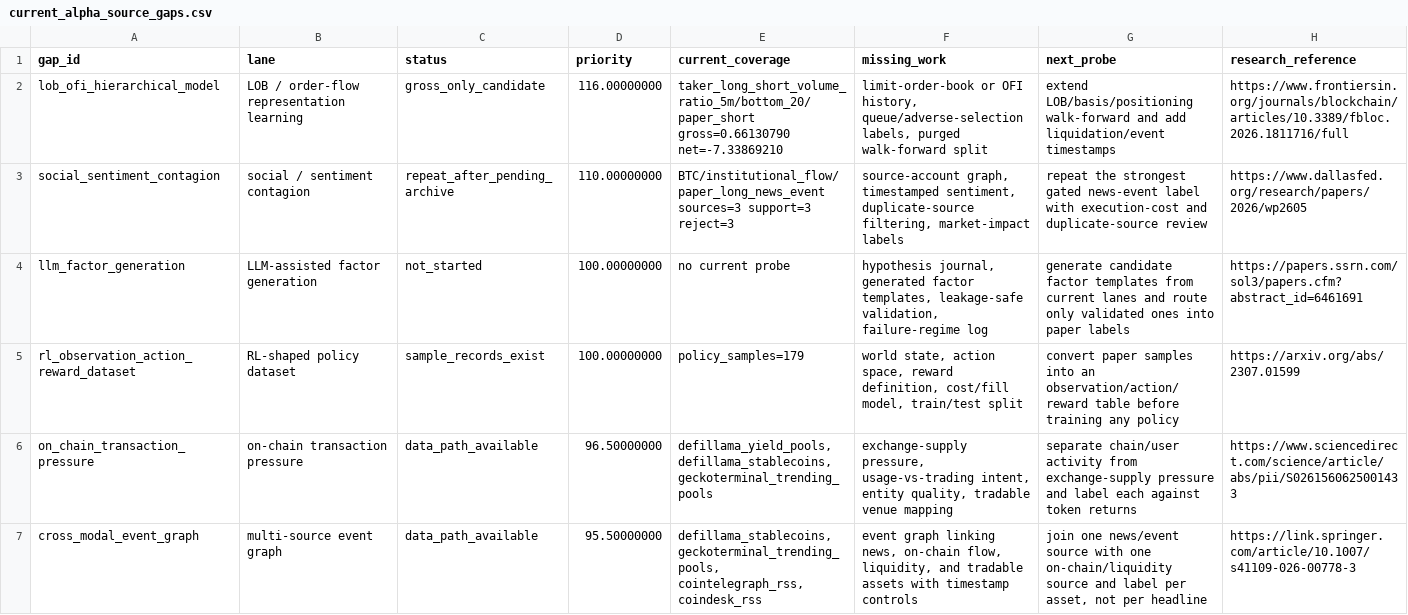
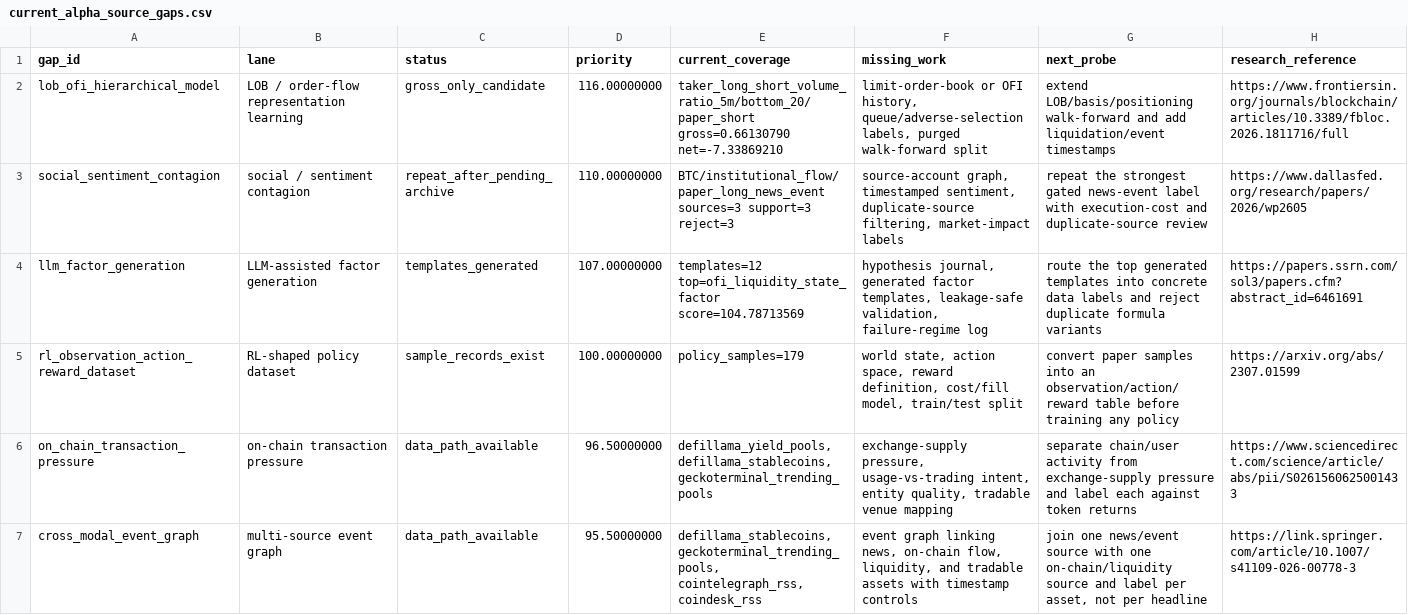
Before and after one commit to tomato414941/alpha-os, a CSV file: strategies/current_alpha_source_gaps.csv, drawn as a sheet.

Commit message:
strategy: generate factor hypothesis templates

```diff
--- a/strategies/current_alpha_source_gaps.csv
+++ b/strategies/current_alpha_source_gaps.csv
@@ -3,3 +3,3 @@ lob_ofi_hierarchical_model,LOB / order-flow representation learning,gross_only_c
 social_sentiment_contagion,social / sentiment contagion,repeat_after_pending_archive,110.00000000,BTC/institutional_flow/paper_long_news_event sources=3 support=3 reject=3,"source-account graph, timestamped sentiment, duplicate-source filtering, market-impact labels",repeat the strongest gated news-event label with execution-cost and duplicate-source review,https://www.dallasfed.org/research/papers/2026/wp2605
-llm_factor_generation,LLM-assisted factor generation,not_started,100.00000000,no current probe,"hypothesis journal, generated factor templates, leakage-safe validation, failure-regime log",generate candidate factor templates from current lanes and route only validated ones into paper labels,https://papers.ssrn.com/sol3/papers.cfm?abstract_id=6461691
+llm_factor_generation,LLM-assisted factor generation,templates_generated,107.00000000,templates=12 top=ofi_liquidity_state_factor score=104.78713569,"hypothesis journal, generated factor templates, leakage-safe validation, failure-regime log",route the top generated templates into concrete data labels and reject duplicate formula variants,https://papers.ssrn.com/sol3/papers.cfm?abstract_id=6461691
 rl_observation_action_reward_dataset,RL-shaped policy dataset,sample_records_exist,100.00000000,policy_samples=179,"world state, action space, reward definition, cost/fill model, train/test split",convert paper samples into an observation/action/reward table before training any policy,https://arxiv.org/abs/2307.01599
```
Also changed, not shown: strategies/current_alpha_frontier.csv, strategies/current_paper_ticket_outcomes.csv, 13 other files.
